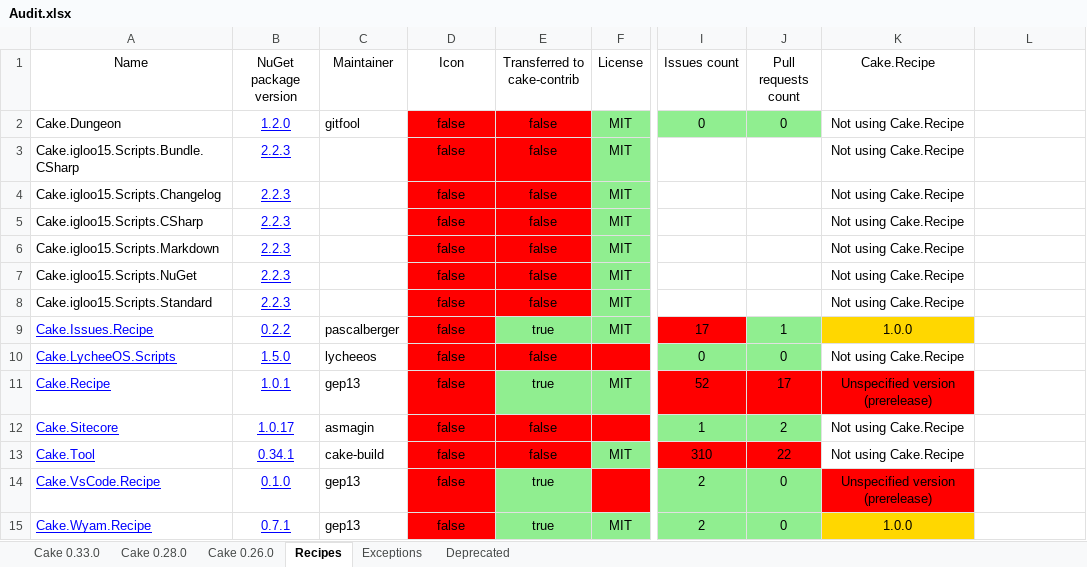
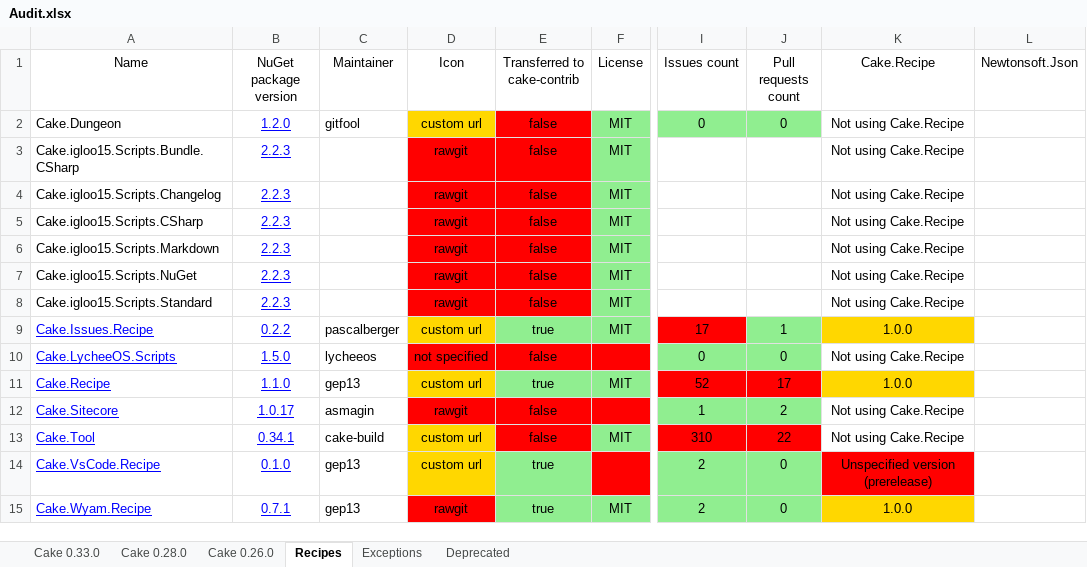
Before and after one commit to cake-contrib/Home, an Excel workbook: Audit.xlsx, sheet Recipes, drawn as a sheet; only a part is shown, gaps mark what is left out; values as stored, in another font and other column widths than the file's, no borders; the diff names each change by its address in the sheet, - before the commit and + after, or states it on an @@ line.

```diff
--- a/Audit.xlsx (sheet Recipes)
+++ b/Audit.xlsx (sheet Recipes)
-L1: (empty)
+L1: Newtonsoft.Json
-D2 (Icon): false
+D2 (Icon): custom url
-D2 fill: #FF0000
+D2 fill: #FFD700
-D3:D8 (Icon): false
+D3:D8 (Icon): rawgit
-D9 (Icon): false
+D9 (Icon): custom url
-D9 fill: #FF0000
+D9 fill: #FFD700
-D10 (Icon): false
+D10 (Icon): not specified
-B11 (NuGet package version): 1.0.1
+B11 (NuGet package version): 1.1.0
-D11 (Icon): false
+D11 (Icon): custom url
-D11 fill: #FF0000
+D11 fill: #FFD700
-K11 (Cake.Recipe): Unspecified version (prerelease)
+K11 (Cake.Recipe): 1.0.0
-K11 fill: #FF0000
+K11 fill: #FFD700
-D12 (Icon): false
+D12 (Icon): rawgit
-D13:D14 (Icon): false
+D13:D14 (Icon): custom url
-D13:D14 fill: #FF0000
+D13:D14 fill: #FFD700
-D15 (Icon): false
+D15 (Icon): rawgit
```
Also changed, not shown: sheet Cake 0.33.0, sheet Cake 0.28.0, sheet Cake 0.26.0, 7 other files.
